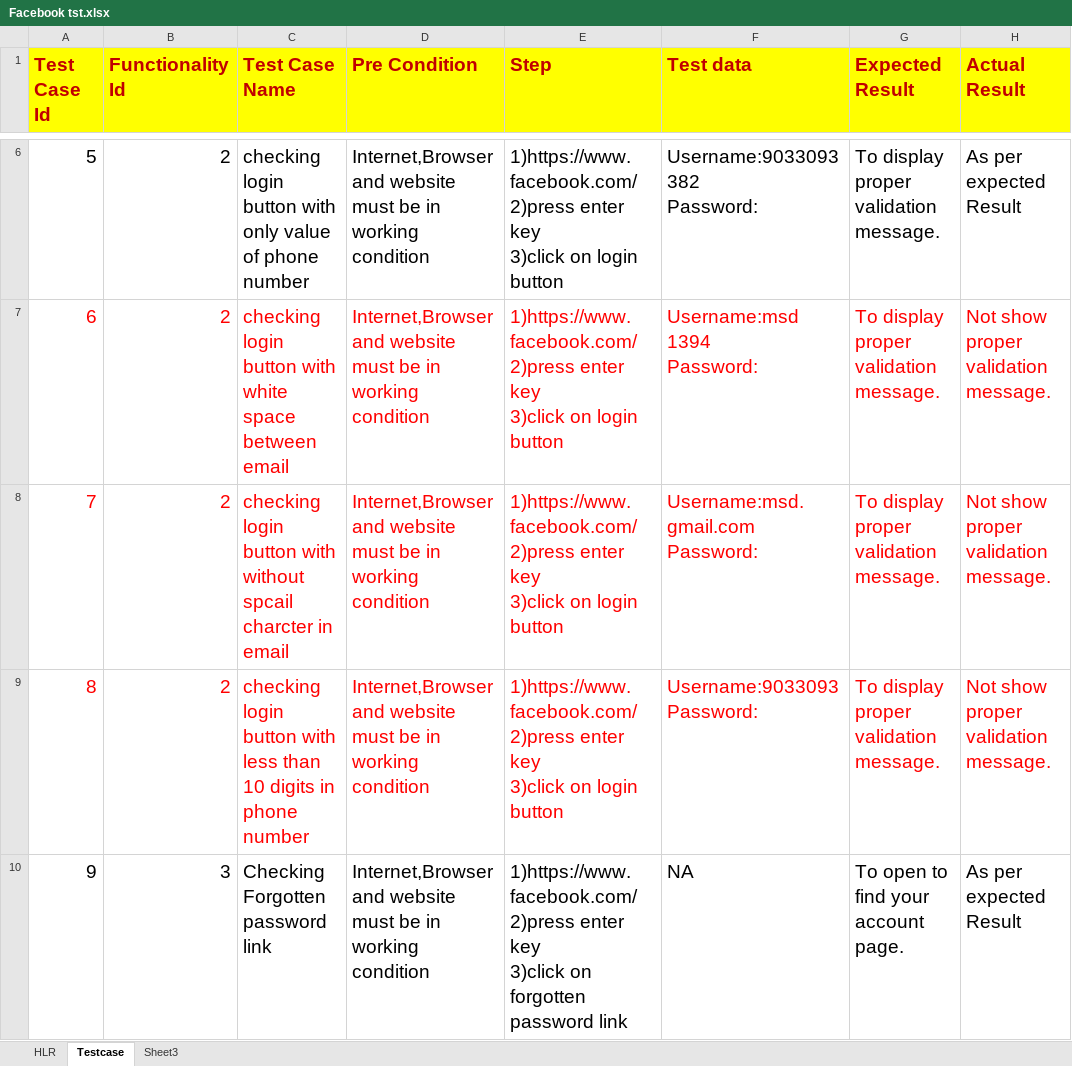
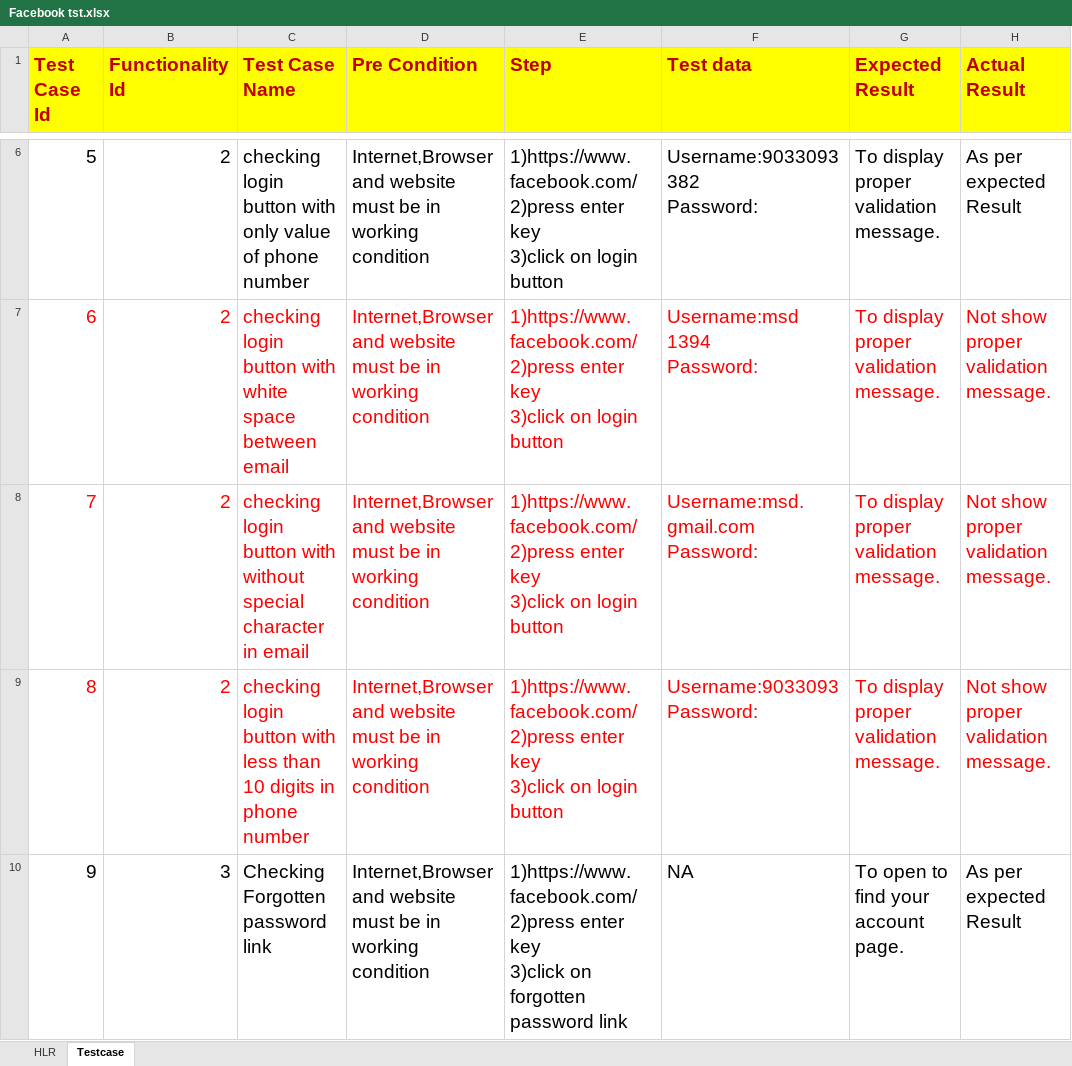
Before and after one commit to mansuralimomin1394/mansuralitesting, an Excel workbook: Assignment 2/Facebook tst.xlsx, sheet Testcase, drawn as a sheet; only a part is shown, gaps mark what is left out; values as stored, in another font and other column widths than the file's, no borders; the diff names each change by its address in the sheet, - before the commit and + after, or states it on an @@ line.

Commit message:
assignment 3

```diff
--- a/Assignment 2/Facebook tst.xlsx (sheet Testcase)
+++ b/Assignment 2/Facebook tst.xlsx (sheet Testcase)
-sheet tab: Sheet3
-C8 (Test Case Name): …with without spcail charcter in email
+C8 (Test Case Name): …with without special character in email
```
Also changed, not shown: 3 other files.
